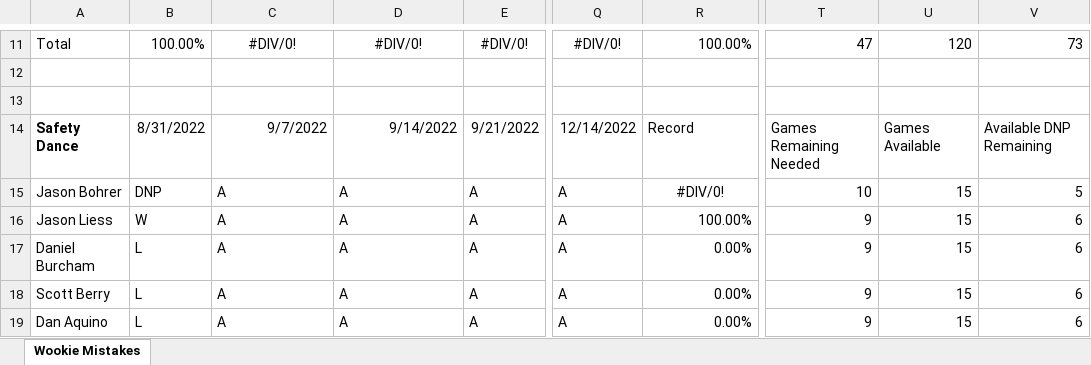
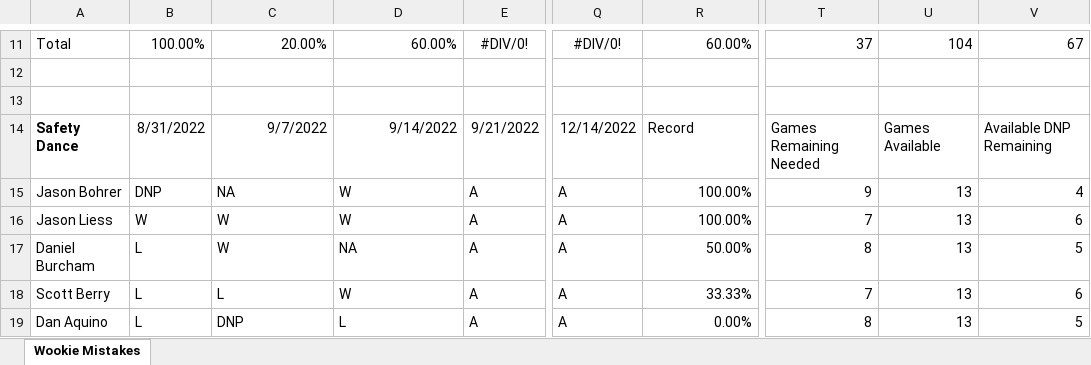
Before and after one commit to berryscottr/magic-8ball, an Excel workbook: data/Fall2022Schedule.xlsx, sheet Wookie Mistakes, drawn as a sheet; only a part is shown, gaps mark what is left out; values as stored, in another font and other column widths than the file's, no borders; the diff covers the shown part only; the diff names each change by its address in the sheet, - before the commit and + after, or states it on an @@ line.

```diff
--- a/data/Fall2022Schedule.xlsx (sheet Wookie Mistakes)
+++ b/data/Fall2022Schedule.xlsx (sheet Wookie Mistakes)
-C11: #DIV/0!
+C11: 20.00%
-C11:D11 alignment: center
+C11:D11 alignment: right
-D11: #DIV/0!
+D11: 60.00%
-R11: 100.00%
+R11: 60.00%
-T11: 47
+T11: 37
-U11: 120
+U11: 104
-V11: 73
+V11: 67
-C15: A
+C15: NA
-D15:D16: A
+D15:D16: W
-R15: #DIV/0!
+R15: 100.00%
-R15 alignment: center
+R15 alignment: right
-T15: 10
+T15: 9
-U15:U19: 15
+U15:U19: 13
-V15: 5
+V15: 4
-C16:C17: A
+C16:C17: W
-T16: 9
+T16: 7
-D17: A
+D17: NA
-R17: 0.00%
+R17: 50.00%
-T17: 9
+T17: 8
-V17: 6
+V17: 5
-C18: A
+C18: L
-D18: A
+D18: W
-R18: 0.00%
+R18: 33.33%
-T18: 9
+T18: 7
-C19: A
+C19: DNP
-D19: A
+D19: L
-T19: 9
+T19: 8
-V19: 6
+V19: 5
```
Also changed, not shown: 1 added row, 58 edited cells and cell formats elsewhere in this sheet, formulas that keep their value, 1 other file.
